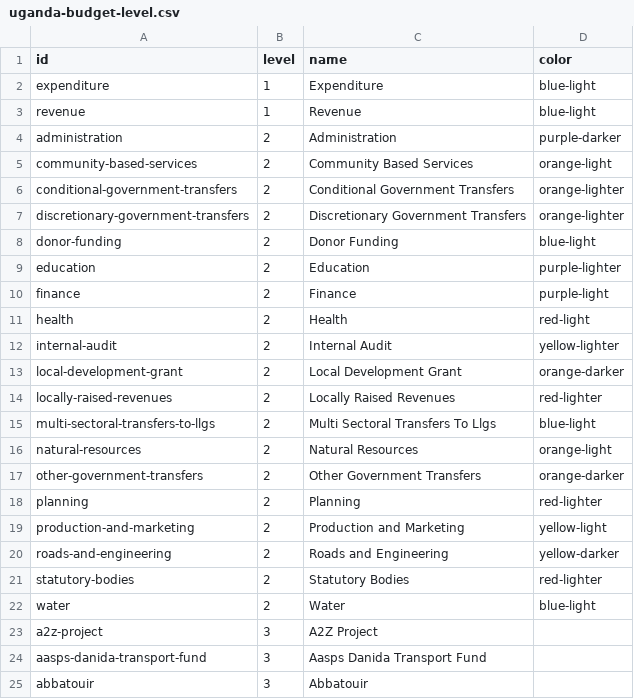
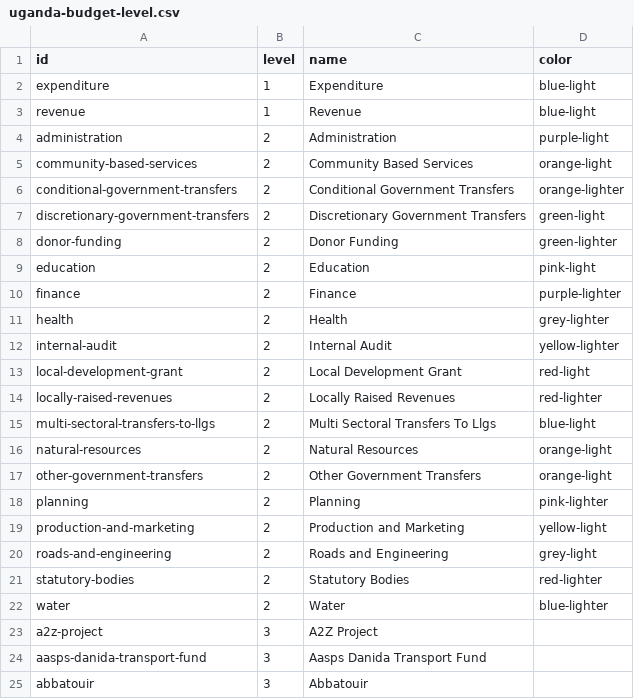
Before and after one commit to devinit/Datahub-cms, a CSV file: spotlight-uganda/uganda-budget-level.csv, drawn as a sheet; only a part is shown.

Commit message:
Update uganda-budget-level.csv

```diff
--- a/spotlight-uganda/uganda-budget-level.csv
+++ b/spotlight-uganda/uganda-budget-level.csv
@@ -3,12 +3,12 @@ expenditure,1,Expenditure,blue-light
 revenue,1,Revenue,blue-light
-administration,2,Administration,purple-darker
+administration,2,Administration,purple-light
 community-based-services,2,Community Based Services,orange-light
 conditional-government-transfers,2,Conditional Government Transfers,orange-lighter
-discretionary-government-transfers,2,Discretionary Government Transfers,orange-lighter
-donor-funding,2,Donor Funding,blue-light
-education,2,Education,purple-lighter
-finance,2,Finance,purple-light
-health,2,Health,red-light
+discretionary-government-transfers,2,Discretionary Government Transfers,green-light
+donor-funding,2,Donor Funding,green-lighter
+education,2,Education,pink-light
+finance,2,Finance,purple-lighter
+health,2,Health,grey-lighter
 internal-audit,2,Internal Audit,yellow-lighter
-local-development-grant,2,Local Development Grant,orange-darker
+local-development-grant,2,Local Development Grant,red-light
 locally-raised-revenues,2,Locally Raised Revenues,red-lighter
@@ -16,8 +16,8 @@ multi-sectoral-transfers-to-llgs,2,Multi Sectoral Transfers To Llgs,blue-light
 natural-resources,2,Natural Resources,orange-light
-other-government-transfers,2,Other Government Transfers,orange-darker
-planning,2,Planning,red-lighter
+other-government-transfers,2,Other Government Transfers,orange-light
+planning,2,Planning,pink-lighter
 production-and-marketing,2,Production and Marketing,yellow-light
-roads-and-engineering,2,Roads and Engineering,yellow-darker
+roads-and-engineering,2,Roads and Engineering,grey-light
 statutory-bodies,2,Statutory Bodies,red-lighter
-water,2,Water,blue-light
+water,2,Water,blue-lighter
 a2z-project,3,A2Z Project,
```
